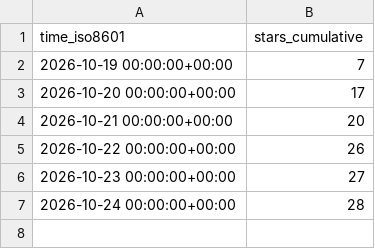
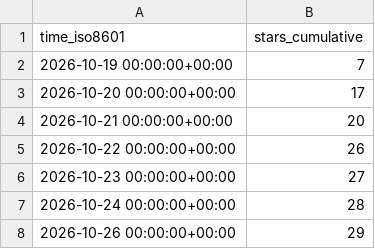
Before and after one commit to DuskXi/spaceknife-stats, a CSV file: DuskXi/SpaceKnife/ghrs-data/stargazers.csv, drawn as a sheet.

```diff
--- a/DuskXi/SpaceKnife/ghrs-data/stargazers.csv
+++ b/DuskXi/SpaceKnife/ghrs-data/stargazers.csv
@@ -7 +7,2 @@ time_iso8601,stars_cumulative
 2026-10-24 00:00:00+00:00,28
+2026-10-26 00:00:00+00:00,29
```
